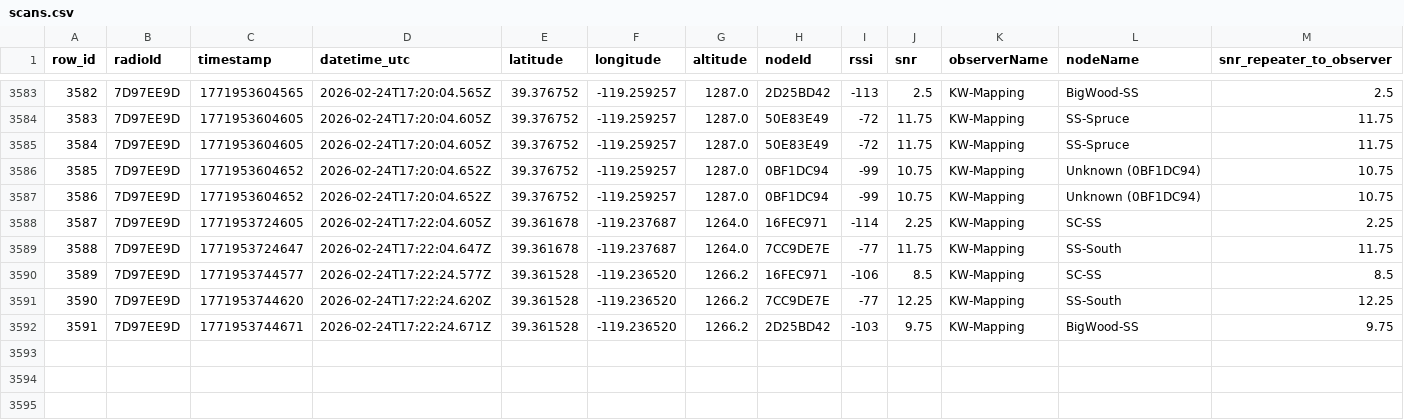
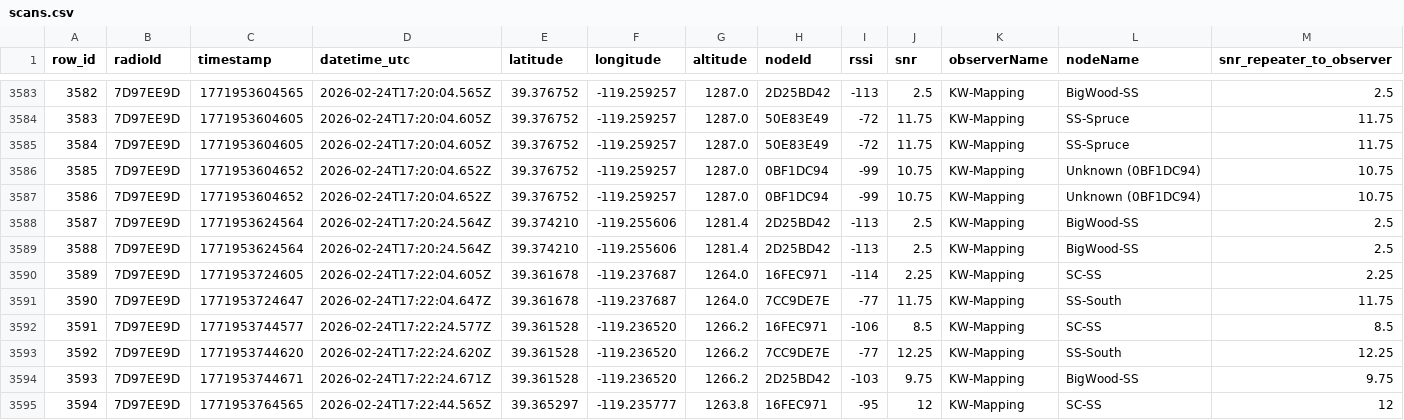
Before and after one commit to just-stuff-tm/mesh-data, a CSV file: scans.csv, drawn as a sheet; only a part is shown, gaps mark what is left out; addresses are those after the commit; rows hold the shown columns only; the diff names each change by its address in the sheet, - before the commit and + after, or states it on an @@ line.

Commit message:
Append 23 rows from 23 scans (1 radios) to scans.csv

```diff
--- a/scans.csv
+++ b/scans.csv
+row 3588: 3587 | 7D97EE9D | 1771953624564 | 2026-02-24T17:20:24.564Z | 39.374210 | -119.255606 | 1281.4 | 2D25BD42 | -113 | 2.5 | KW-Mapping | BigWood-SS | 2.5
+row 3589: 3588 | 7D97EE9D | 1771953624564 | 2026-02-24T17:20:24.564Z | 39.374210 | -119.255606 | 1281.4 | 2D25BD42 | -113 | 2.5 | KW-Mapping | BigWood-SS | 2.5
@@ column A (row_id) renumbered between rows 3590 and 3594 @@
+row 3595: 3594 | 7D97EE9D | 1771953764565 | 2026-02-24T17:22:44.565Z | 39.365297 | -119.235777 | 1263.8 | 16FEC971 | -95 | 12 | KW-Mapping | SC-SS | 12
```
